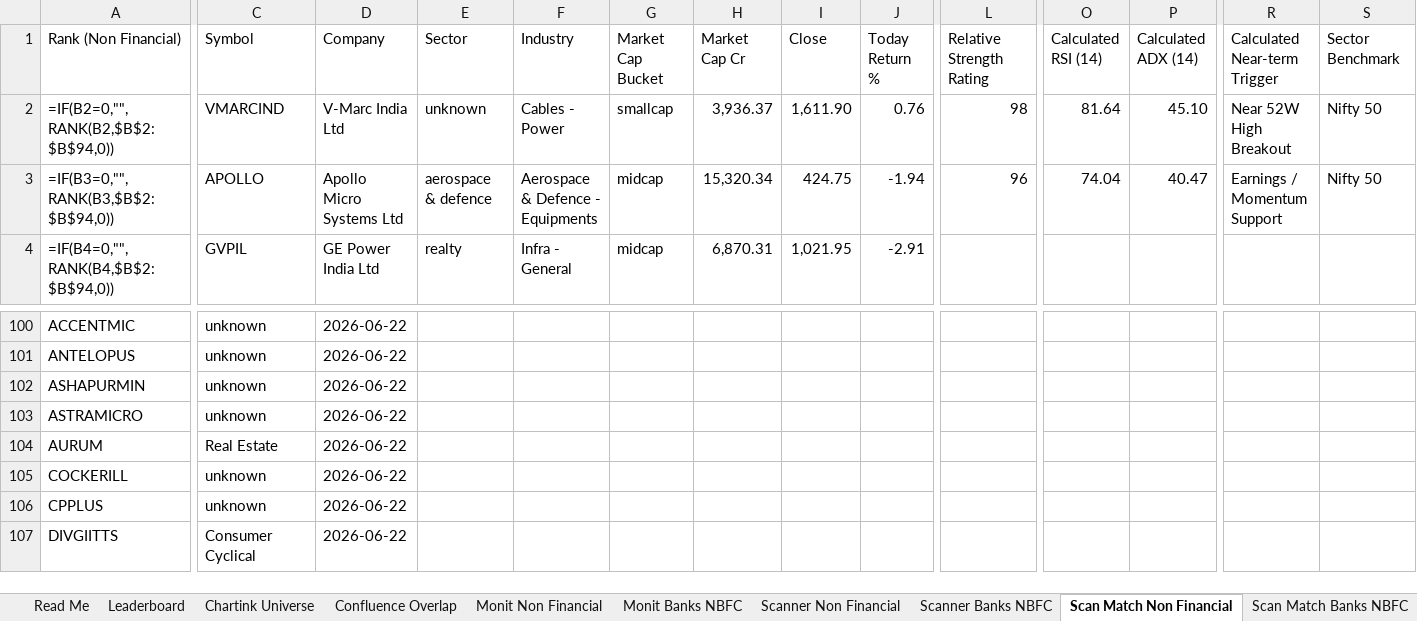
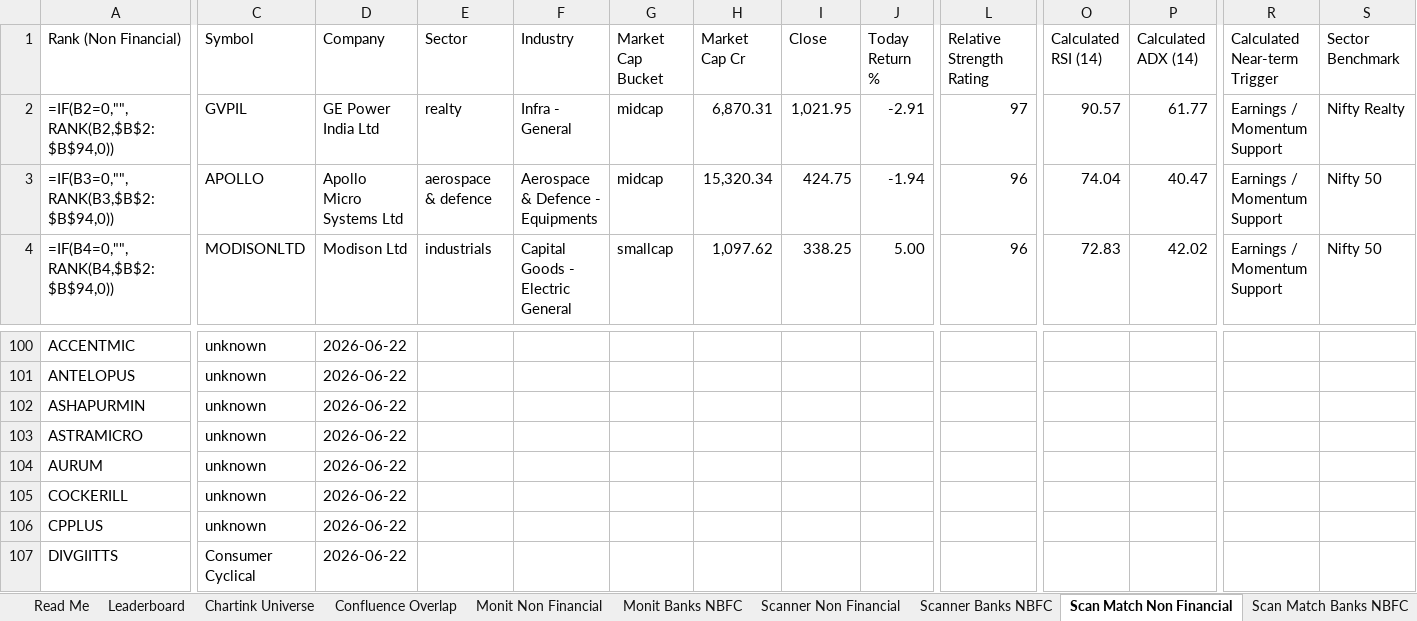
Before and after one commit to monitranjan/multibagger-scanner, an Excel workbook: outputs/monit_chartink_ranking_2026-06-22.xlsx, sheet Scan Match Non Financial, drawn as a sheet; only a part is shown, gaps mark what is left out; values as stored, in another font and other column widths than the file's, no cell formats; formulas without a stored value are shown as written; conditional formats not drawn; the diff covers the shown part only; the diff names each change by its address in the sheet, - before the commit and + after, or states it on an @@ line.

```diff
--- a/outputs/monit_chartink_ranking_2026-06-22.xlsx (sheet Scan Match Non Financial)
+++ b/outputs/monit_chartink_ranking_2026-06-22.xlsx (sheet Scan Match Non Financial)
-C2 (Symbol): VMARCIND
+C2 (Symbol): GVPIL
-D2 (Company): V-Marc India Ltd
+D2 (Company): GE Power India Ltd
-E2 (Sector): unknown
+E2 (Sector): realty
-F2 (Industry): Cables - Power
+F2 (Industry): Infra - General
-G2 (Market Cap Bucket): smallcap
+G2 (Market Cap Bucket): midcap
-H2 (Market Cap Cr): 3,936.37
+H2 (Market Cap Cr): 6,870.31
-I2 (Close): 1,611.90
+I2 (Close): 1,021.95
-J2 (Today Return %): 0.76
+J2 (Today Return %): -2.91
-L2 (Relative Strength Rating): 98
+L2 (Relative Strength Rating): 97
-O2 (Calculated RSI (14)): 81.64
+O2 (Calculated RSI (14)): 90.57
-P2 (Calculated ADX (14)): 45.10
+P2 (Calculated ADX (14)): 61.77
-R2 (Calculated Near-term Trigger): Near 52W High Breakout
+R2 (Calculated Near-term Trigger): Earnings / Momentum Support
-S2 (Sector Benchmark): Nifty 50
+S2 (Sector Benchmark): Nifty Realty
-C4 (Symbol): GVPIL
+C4 (Symbol): MODISONLTD
-D4 (Company): GE Power India Ltd
+D4 (Company): Modison Ltd
-E4 (Sector): realty
+E4 (Sector): industrials
-F4 (Industry): Infra - General
+F4 (Industry): Capital Goods - Electric General
-G4 (Market Cap Bucket): midcap
+G4 (Market Cap Bucket): smallcap
-H4 (Market Cap Cr): 6,870.31
+H4 (Market Cap Cr): 1,097.62
-I4 (Close): 1,021.95
+I4 (Close): 338.25
-J4 (Today Return %): -2.91
+J4 (Today Return %): 5.00
-L4 (Relative Strength Rating): (empty)
+L4 (Relative Strength Rating): 96
-O4 (Calculated RSI (14)): (empty)
+O4 (Calculated RSI (14)): 72.83
-P4 (Calculated ADX (14)): (empty)
+P4 (Calculated ADX (14)): 42.02
-R4 (Calculated Near-term Trigger): (empty)
+R4 (Calculated Near-term Trigger): Earnings / Momentum Support
-S4 (Sector Benchmark): (empty)
+S4 (Sector Benchmark): Nifty 50
-C104 (Symbol): Real Estate
+C104 (Symbol): unknown
```
Also changed, not shown: 1633 edited cells elsewhere in this sheet, sheet Monit Non Financial, sheet Monit Banks NBFC, sheet Confluence Overlap, sheet Scanner Non Financial, sheet Leaderboard, sheet Chartink Universe, 2 more sheets, cell formats, 3 other files.
